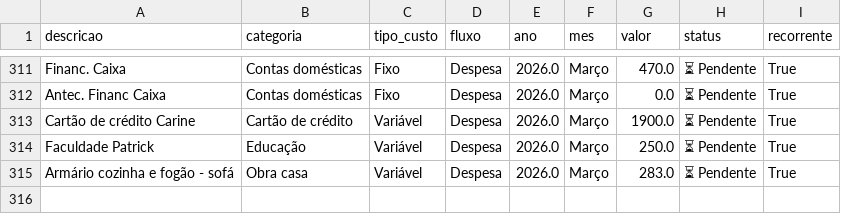
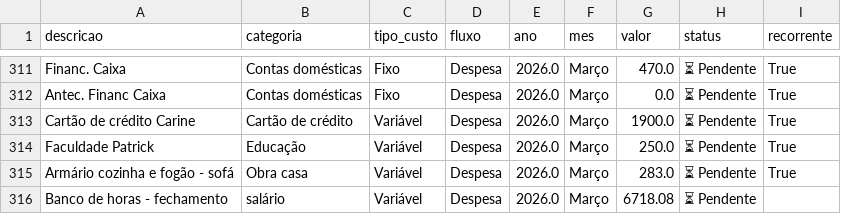
Before and after one commit to PatrickBravo10/Investimentos, a CSV file: gastos.csv, drawn as a sheet; only a part is shown, gaps mark what is left out.

Commit message:
Save Março

```diff
--- a/gastos.csv
+++ b/gastos.csv
@@ -315 +315,2 @@ Faculdade Patrick,Educação,Variável,Despesa,2026.0,Março,250.0,⏳ Pendente,
 Armário cozinha e fogão - sofá,Obra casa,Variável,Despesa,2026.0,Março,283.0,⏳ Pendente,True
+Banco de horas - fechamento,salário,Variável,Despesa,2026.0,Março,6718.08,⏳ Pendente,
```
